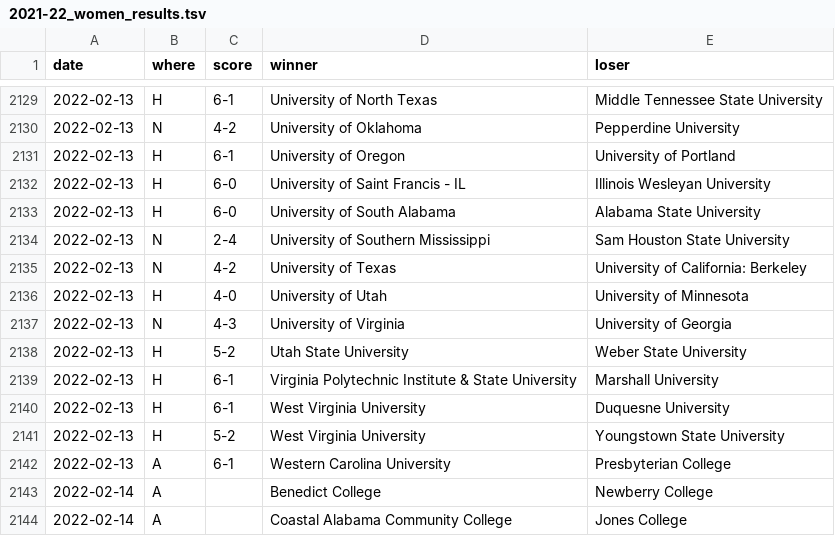
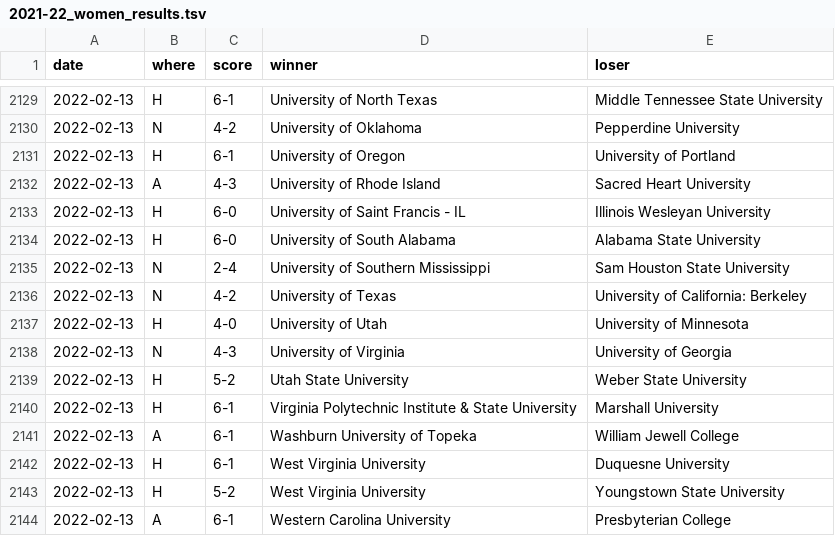
Before and after one commit to TennisOpenData/college-tennis-massey, a TSV file: 2021-22_women_results.tsv, drawn as a sheet; only a part is shown, gaps mark what is left out; the shorter side is filled out with more unchanged rows.

```diff
--- a/2021-22_women_results.tsv
+++ b/2021-22_women_results.tsv
@@ -2131,2 +2131,3 @@ date	where	score	winner	loser
 2022-02-13	H	6-1	University of Oregon	University of Portland
+2022-02-13	A	4-3	University of Rhode Island	Sacred Heart University
 2022-02-13	H	6-0	University of Saint Francis - IL	Illinois Wesleyan University
@@ -2139,2 +2140,3 @@ date	where	score	winner	loser
 2022-02-13	H	6-1	Virginia Polytechnic Institute & State University	Marshall University
+2022-02-13	A	6-1	Washburn University of Topeka	William Jewell College
 2022-02-13	H	6-1	West Virginia University	Duquesne University
```
Also changed, not shown: 2021-22_men_results.tsv.
